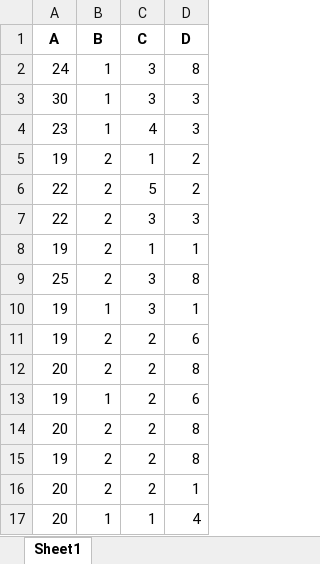
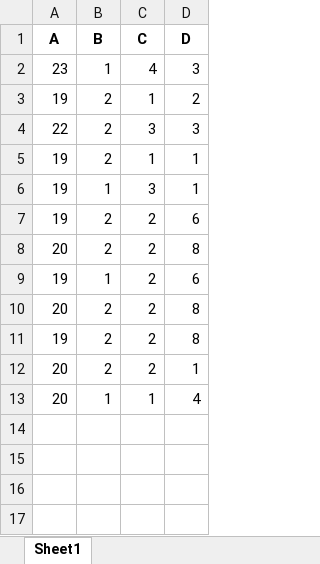
Before and after one commit to thehunckerma/Projet_R, an Excel workbook: data/dataset_clean_2.xlsx, sheet Sheet1, drawn as a sheet; values as stored, in another font and other column widths than the file's, no borders; the diff names each change by its address in the sheet, - before the commit and + after, or states it on an @@ line.

```diff
--- a/data/dataset_clean_2.xlsx (sheet Sheet1)
+++ b/data/dataset_clean_2.xlsx (sheet Sheet1)
-row 2: 24 | 1 | 3 | 8
-row 3: 30 | 1 | 3 | 3
-row 6: 22 | 2 | 5 | 2
-row 9: 25 | 2 | 3 | 8
```
Also changed, not shown: data/dataset_clean.xlsx, data/dataset_clean_1.xlsx, 8 other files.
